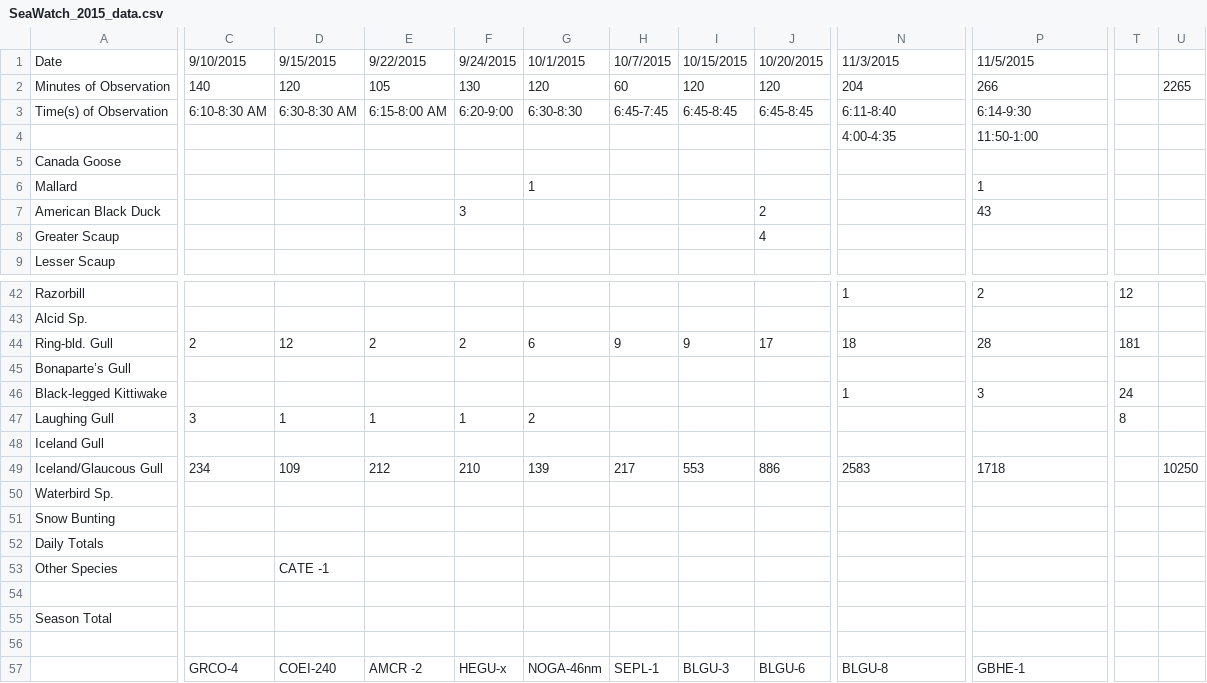
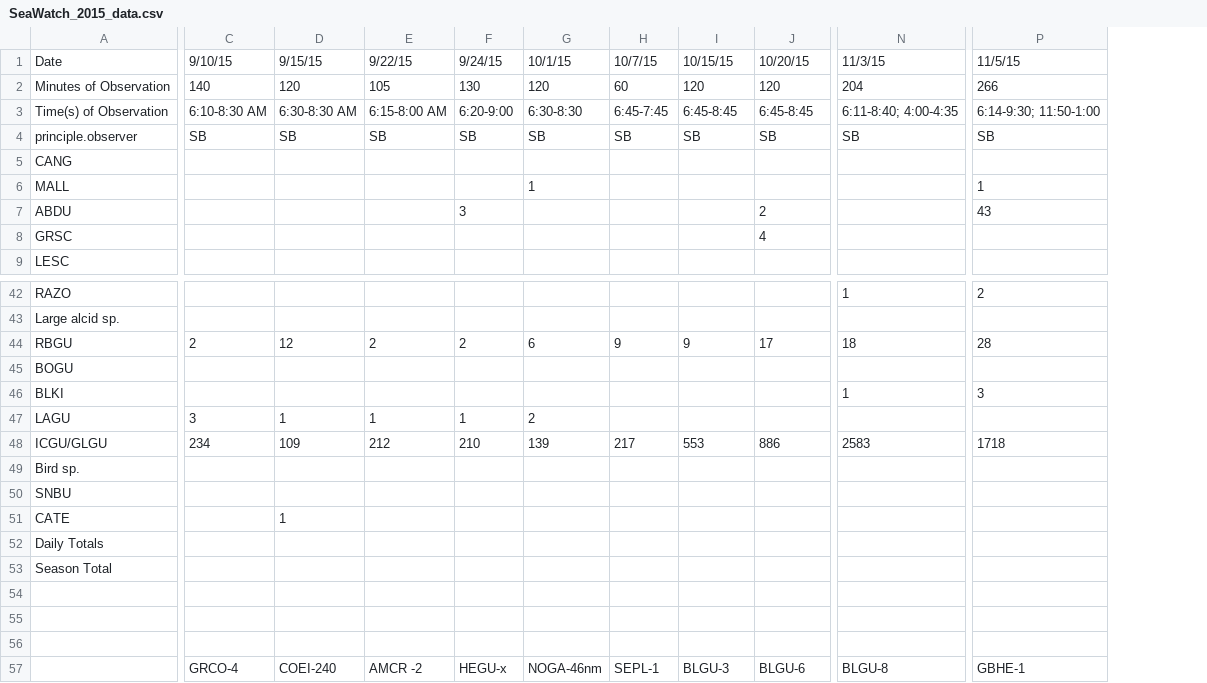
Before and after one commit to Kylelima21/sea_watch_analysis, a CSV file: data/SeaWatch_2015_data.csv, drawn as a sheet; only a part is shown, gaps mark what is left out; removed rows and columns are numbered as before the commit, all else as after; rows hold the shown columns only; the diff covers the shown part only; the diff names each change by its address in the sheet, - before the commit and + after, or states it on an @@ line.

```diff
--- a/data/SeaWatch_2015_data.csv
+++ b/data/SeaWatch_2015_data.csv
-column A, rows 1-3: Date | Minutes of Observation | Time(s) of Observation; rows 5-9: Canada Goose | Mallard | American Black Duck | Greater Scaup | Lesser Scaup; rows 42-47: Razorbill | Alcid Sp. | Ring-bld. Gull | Bonaparte’s Gull | Black-legged Kittiwake | Laughing Gull; rows 49-55: Iceland/Glaucous Gull | Waterbird Sp. | Snow Bunting | Daily Totals | Other Species |  | Season Total
+column A, rows 1-3: Date | Minutes of Observation | Time(s) of Observation; rows 5-9: CANG | MALL | ABDU | GRSC | LESC; rows 42-50: RAZO | Large alcid sp. | RBGU | BOGU | BLKI | LAGU | ICGU/GLGU | Bird sp. | SNBU; rows 52-53: Daily Totals | Season Total
-column T, rows 42-47: 12 |  | 181 |  | 24 | 8
-column U, row 2: 2265; row 49: 10250
-C1: 9/10/2015
+C1: 9/10/15
-D1: 9/15/2015
+D1: 9/15/15
-E1: 9/22/2015
+E1: 9/22/15
-F1: 9/24/2015
+F1: 9/24/15
-G1: 10/1/2015
+G1: 10/1/15
-H1: 10/7/2015
+H1: 10/7/15
-I1: 10/15/2015
+I1: 10/15/15
-J1: 10/20/2015
+J1: 10/20/15
-N1: 11/3/2015
+N1: 11/3/15
-P1: 11/5/2015
+P1: 11/5/15
-N3: 6:11-8:40
+N3: 6:11-8:40; 4:00-4:35
-P3: 6:14-9:30
+P3: 6:14-9:30; 11:50-1:00
-row 4:  |  |  |  |  |  |  |  |  | 4:00-4:35 | 11:50-1:00
+row 4: principle.observer | SB | SB | SB | SB | SB | SB | SB | SB | SB | SB
-row 48: Iceland Gull
+row 51: CATE |  | 1
-D53: CATE -1
+D53: (empty)
```
Also changed, not shown: 8 edited cells elsewhere in this file, data/SeaWatch_2014_data.csv, data/SeaWatch_2016_data.csv, 18 other files.
